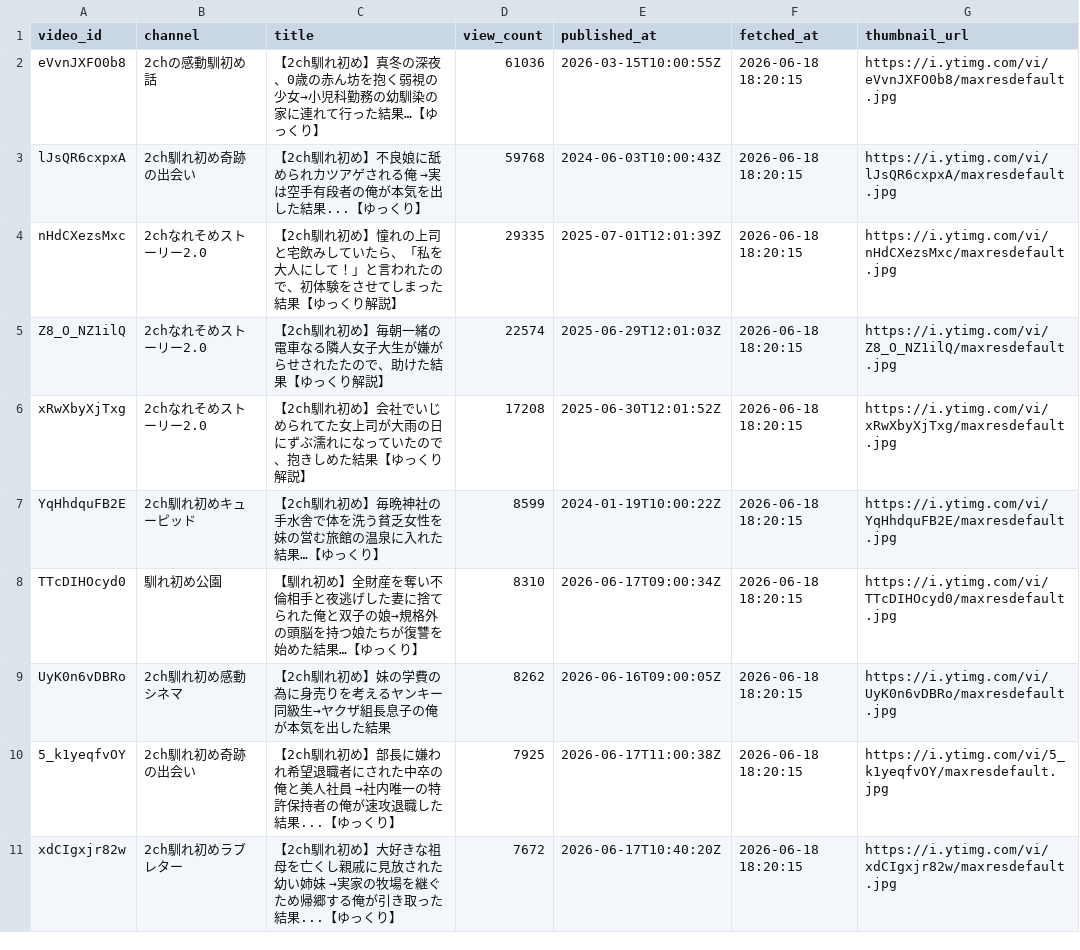
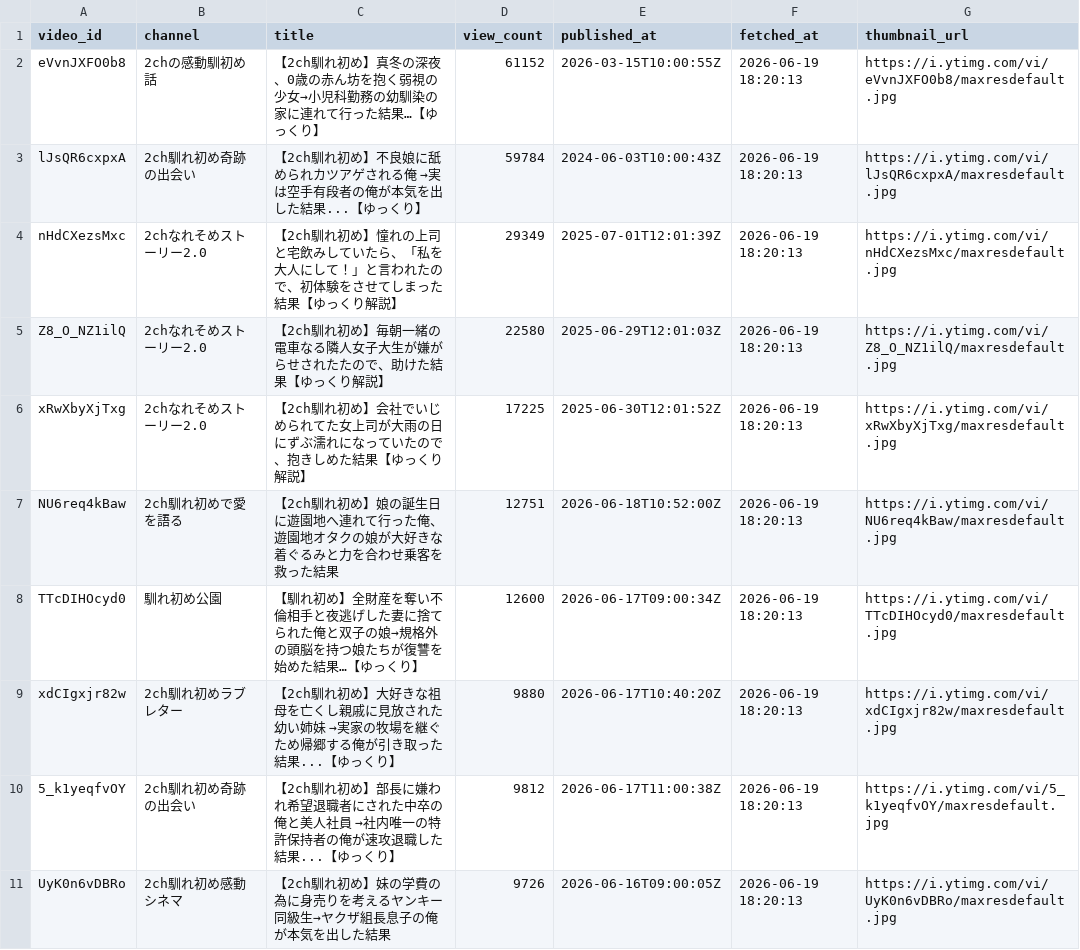
Before and after one commit to japonismy/naresome-kikaku-research, a CSV file: reports/thumbnail_text_missing.csv, drawn as a sheet; only a part is shown; the diff covers the shown part only.

```diff
--- a/reports/thumbnail_text_missing.csv
+++ b/reports/thumbnail_text_missing.csv
@@ -1,11 +1,11 @@
 video_id,channel,title,view_count,published_at,fetched_at,thumbnail_url
-eVvnJXFO0b8,2chの感動馴初め話,【2ch馴れ初め】真冬の深夜、0歳の赤ん坊を抱く弱視の少女→小児科勤務の幼馴染の家に連れて行った結果…【ゆっくり】,61036,2026-03-15T10:00:55Z,2026-06-18 18:20:15,https://i.ytimg.com/vi/eVvnJXFO0b8/maxresdefault.jpg
-lJsQR6cxpxA,2ch馴れ初め奇跡の出会い,【2ch馴れ初め】不良娘に舐められカツアゲされる俺 →実は空手有段者の俺が本気を出した結果...【ゆっくり】,59768,2024-06-03T10:00:43Z,2026-06-18 18:20:15,https://i.ytimg.com/vi/lJsQR6cxpxA/maxresdefault.jpg
-nHdCXezsMxc,2chなれそめストーリー2.0,【2ch馴れ初め】憧れの上司と宅飲みしていたら、「私を大人にして！」と言われたので、初体験をさせてしまった結果【ゆっくり解説】,29335,2025-07-01T12:01:39Z,2026-06-18 18:20:15,https://i.ytimg.com/vi/nHdCXezsMxc/maxresdefault.jpg
-Z8_O_NZ1ilQ,2chなれそめストーリー2.0,【2ch馴れ初め】毎朝一緒の電車なる隣人女子大生が嫌がらせされたたので、助けた結果【ゆっくり解説】,22574,2025-06-29T12:01:03Z,2026-06-18 18:20:15,https://i.ytimg.com/vi/Z8_O_NZ1ilQ/maxresdefault.jpg
-xRwXbyXjTxg,2chなれそめストーリー2.0,【2ch馴れ初め】会社でいじめられてた女上司が大雨の日にずぶ濡れになっていたので、抱きしめた結果【ゆっくり解説】,17208,2025-06-30T12:01:52Z,2026-06-18 18:20:15,https://i.ytimg.com/vi/xRwXbyXjTxg/maxresdefault.jpg
-YqHhdquFB2E,2ch馴れ初めキューピッド,【2ch馴れ初め】毎晩神社の手水舎で体を洗う貧乏女性を妹の営む旅館の温泉に入れた結果…【ゆっくり】,8599,2024-01-19T10:00:22Z,2026-06-18 18:20:15,https://i.ytimg.com/vi/YqHhdquFB2E/maxresdefault.jpg
-TTcDIHOcyd0,馴れ初め公園,【馴れ初め】全財産を奪い不倫相手と夜逃げした妻に捨てられた俺と双子の娘→規格外の頭脳を持つ娘たちが復讐を始めた結果…【ゆっくり】,8310,2026-06-17T09:00:34Z,2026-06-18 18:20:15,https://i.ytimg.com/vi/TTcDIHOcyd0/maxresdefault.jpg
-UyK0n6vDBRo,2ch馴れ初め感動シネマ,【2ch馴れ初め】妹の学費の為に身売りを考えるヤンキー同級生→ヤクザ組長息子の俺が本気を出した結果,8262,2026-06-16T09:00:05Z,2026-06-18 18:20:15,https://i.ytimg.com/vi/UyK0n6vDBRo/maxresdefault.jpg
-5_k1yeqfvOY,2ch馴れ初め奇跡の出会い,【2ch馴れ初め】部長に嫌われ希望退職者にされた中卒の俺と美人社員 →社内唯一の特許保持者の俺が速攻退職した結果...【ゆっくり】,7925,2026-06-17T11:00:38Z,2026-06-18 18:20:15,https://i.ytimg.com/vi/5_k1yeqfvOY/maxresdefault.jpg
-xdCIgxjr82w,2ch馴れ初めラブレター,【2ch馴れ初め】大好きな祖母を亡くし親戚に見放された幼い姉妹 →実家の牧場を継ぐため帰郷する俺が引き取った結果...【ゆっくり】,7672,2026-06-17T10:40:20Z,2026-06-18 18:20:15,https://i.ytimg.com/vi/xdCIgxjr82w/maxresdefault.jpg
+eVvnJXFO0b8,2chの感動馴初め話,【2ch馴れ初め】真冬の深夜、0歳の赤ん坊を抱く弱視の少女→小児科勤務の幼馴染の家に連れて行った結果…【ゆっくり】,61152,2026-03-15T10:00:55Z,2026-06-19 18:20:13,https://i.ytimg.com/vi/eVvnJXFO0b8/maxresdefault.jpg
+lJsQR6cxpxA,2ch馴れ初め奇跡の出会い,【2ch馴れ初め】不良娘に舐められカツアゲされる俺 →実は空手有段者の俺が本気を出した結果...【ゆっくり】,59784,2024-06-03T10:00:43Z,2026-06-19 18:20:13,https://i.ytimg.com/vi/lJsQR6cxpxA/maxresdefault.jpg
+nHdCXezsMxc,2chなれそめストーリー2.0,【2ch馴れ初め】憧れの上司と宅飲みしていたら、「私を大人にして！」と言われたので、初体験をさせてしまった結果【ゆっくり解説】,29349,2025-07-01T12:01:39Z,2026-06-19 18:20:13,https://i.ytimg.com/vi/nHdCXezsMxc/maxresdefault.jpg
+Z8_O_NZ1ilQ,2chなれそめストーリー2.0,【2ch馴れ初め】毎朝一緒の電車なる隣人女子大生が嫌がらせされたたので、助けた結果【ゆっくり解説】,22580,2025-06-29T12:01:03Z,2026-06-19 18:20:13,https://i.ytimg.com/vi/Z8_O_NZ1ilQ/maxresdefault.jpg
+xRwXbyXjTxg,2chなれそめストーリー2.0,【2ch馴れ初め】会社でいじめられてた女上司が大雨の日にずぶ濡れになっていたので、抱きしめた結果【ゆっくり解説】,17225,2025-06-30T12:01:52Z,2026-06-19 18:20:13,https://i.ytimg.com/vi/xRwXbyXjTxg/maxresdefault.jpg
+NU6req4kBaw,2ch馴れ初めで愛を語る,【2ch馴れ初め】娘の誕生日に遊園地へ連れて行った俺、遊園地オタクの娘が大好きな着ぐるみと力を合わせ乗客を救った結果,12751,2026-06-18T10:52:00Z,2026-06-19 18:20:13,https://i.ytimg.com/vi/NU6req4kBaw/maxresdefault.jpg
+TTcDIHOcyd0,馴れ初め公園,【馴れ初め】全財産を奪い不倫相手と夜逃げした妻に捨てられた俺と双子の娘→規格外の頭脳を持つ娘たちが復讐を始めた結果…【ゆっくり】,12600,2026-06-17T09:00:34Z,2026-06-19 18:20:13,https://i.ytimg.com/vi/TTcDIHOcyd0/maxresdefault.jpg
+xdCIgxjr82w,2ch馴れ初めラブレター,【2ch馴れ初め】大好きな祖母を亡くし親戚に見放された幼い姉妹 →実家の牧場を継ぐため帰郷する俺が引き取った結果...【ゆっくり】,9880,2026-06-17T10:40:20Z,2026-06-19 18:20:13,https://i.ytimg.com/vi/xdCIgxjr82w/maxresdefault.jpg
+5_k1yeqfvOY,2ch馴れ初め奇跡の出会い,【2ch馴れ初め】部長に嫌われ希望退職者にされた中卒の俺と美人社員 →社内唯一の特許保持者の俺が速攻退職した結果...【ゆっくり】,9812,2026-06-17T11:00:38Z,2026-06-19 18:20:13,https://i.ytimg.com/vi/5_k1yeqfvOY/maxresdefault.jpg
+UyK0n6vDBRo,2ch馴れ初め感動シネマ,【2ch馴れ初め】妹の学費の為に身売りを考えるヤンキー同級生→ヤクザ組長息子の俺が本気を出した結果,9726,2026-06-16T09:00:05Z,2026-06-19 18:20:13,https://i.ytimg.com/vi/UyK0n6vDBRo/maxresdefault.jpg
```
Also changed, not shown: 6 added rows, 2 removed rows and 20 edited cells elsewhere in this file, reports/channel_scope.csv, 3 other files.
